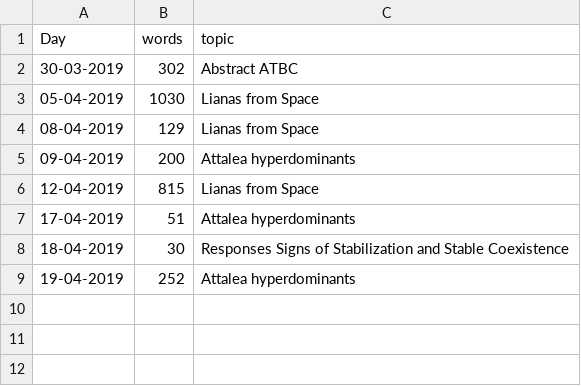
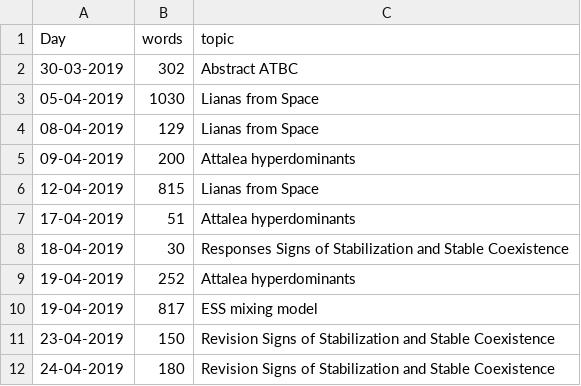
Before and after one commit to MarcoDVisser/ESWP, a CSV file: StreakWeeklyWords.csv, drawn as a sheet.

Commit message:
weekly update

```diff
--- a/StreakWeeklyWords.csv
+++ b/StreakWeeklyWords.csv
@@ -9 +9,4 @@ Day,words,topic
 19-04-2019,252,Attalea hyperdominants
+19-04-2019,817,ESS mixing model
+23-04-2019,150,Revision Signs of Stabilization and Stable Coexistence
+24-04-2019,180,Revision Signs of Stabilization and Stable Coexistence
```
Also changed, not shown: 1 other file.
